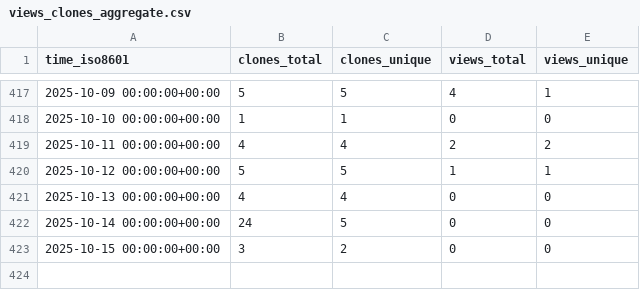
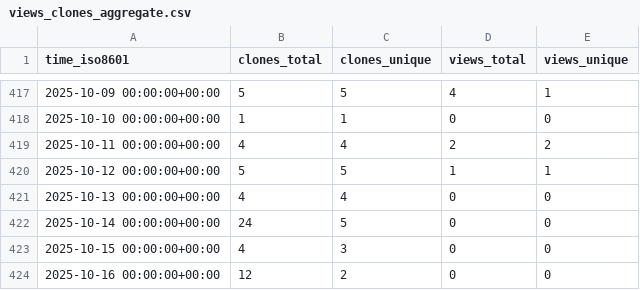
Before and after one commit to peff74/Sonoff-Dual-R3, a CSV file: peff74/Sonoff-Dual-R3/ghrs-data/views_clones_aggregate.csv, drawn as a sheet; only a part is shown, gaps mark what is left out.

```diff
--- a/peff74/Sonoff-Dual-R3/ghrs-data/views_clones_aggregate.csv
+++ b/peff74/Sonoff-Dual-R3/ghrs-data/views_clones_aggregate.csv
@@ -422,2 +422,3 @@ time_iso8601,clones_total,clones_unique,views_total,views_unique
 2025-10-14 00:00:00+00:00,24,5,0,0
-2025-10-15 00:00:00+00:00,3,2,0,0
+2025-10-15 00:00:00+00:00,4,3,0,0
+2025-10-16 00:00:00+00:00,12,2,0,0
```
Also changed, not shown: 1 other file.
